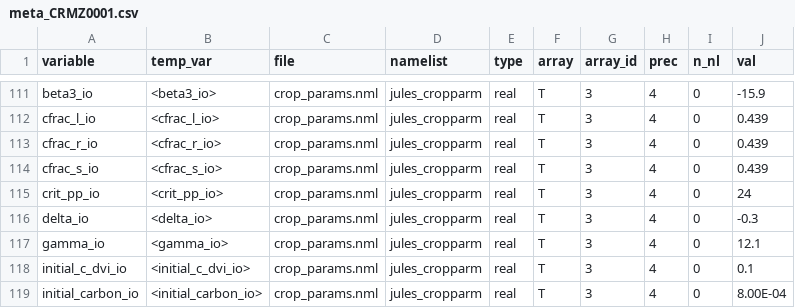
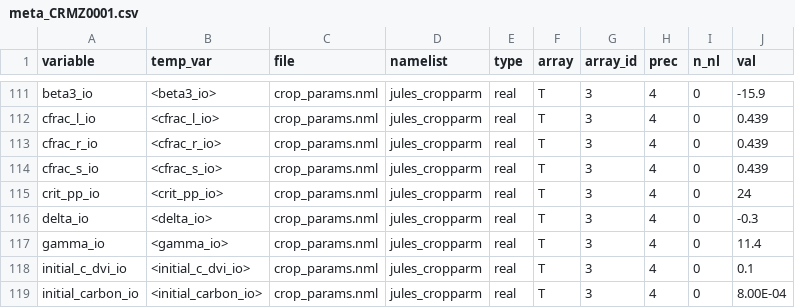
Before and after one commit to acassio11/py-jules, a CSV file: sim_db/crop/meta_CRMZ0001.csv, drawn as a sheet; only a part is shown, gaps mark what is left out.

Commit message:
calib31

```diff
--- a/sim_db/crop/meta_CRMZ0001.csv
+++ b/sim_db/crop/meta_CRMZ0001.csv
@@ -116,3 +116,3 @@ crit_pp_io,<crit_pp_io>,crop_params.nml,jules_cropparm,real,T,3,4,0,24
 delta_io,<delta_io>,crop_params.nml,jules_cropparm,real,T,3,4,0,-0.3
-gamma_io,<gamma_io>,crop_params.nml,jules_cropparm,real,T,3,4,0,12.1
+gamma_io,<gamma_io>,crop_params.nml,jules_cropparm,real,T,3,4,0,11.4
 initial_c_dvi_io,<initial_c_dvi_io>,crop_params.nml,jules_cropparm,real,T,3,4,0,0.1
```
